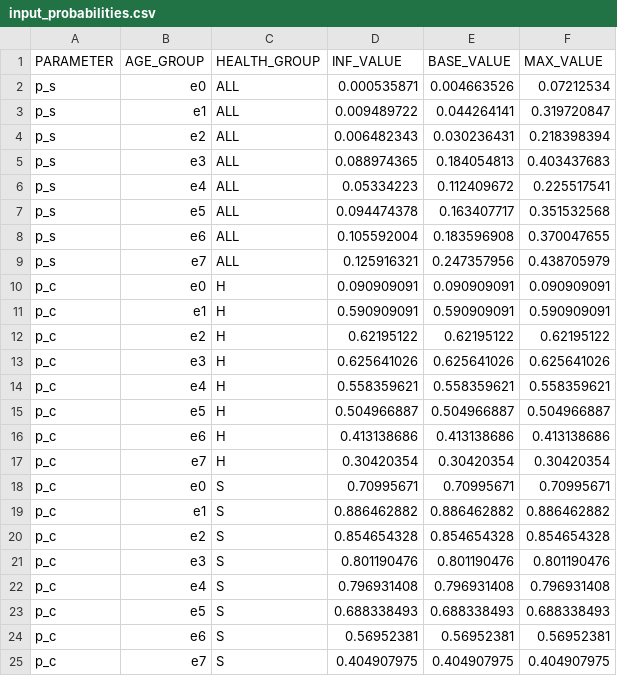
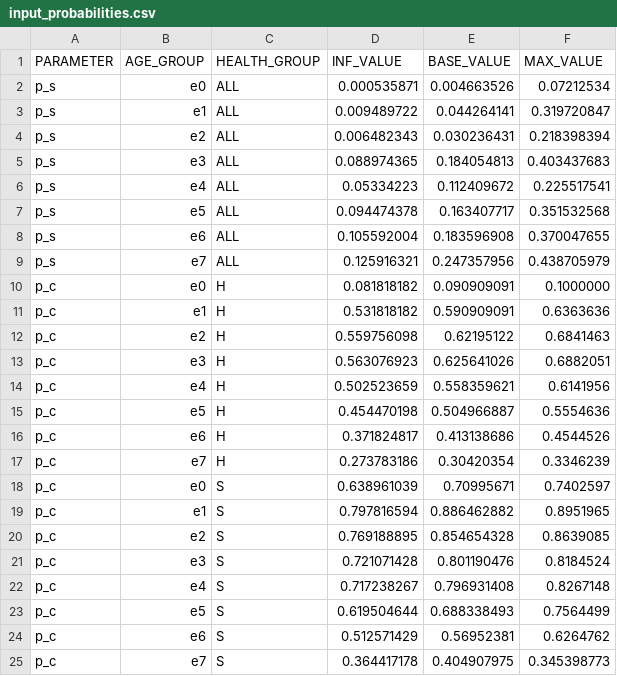
Before and after one commit to alianzacaoba/CovidEconomicEvaluation, a CSV file: data/input/input_probabilities.csv, drawn as a sheet; only a part is shown; the diff covers the shown part only.

```diff
--- a/data/input/input_probabilities.csv
+++ b/data/input/input_probabilities.csv
@@ -10,16 +10,16 @@ p_s;e7;ALL;0.125916321;0.247357956;0.438705979
-p_c;e0;H;0.090909091;0.090909091;0.090909091
-p_c;e1;H;0.590909091;0.590909091;0.590909091
-p_c;e2;H;0.62195122;0.62195122;0.62195122
-p_c;e3;H;0.625641026;0.625641026;0.625641026
-p_c;e4;H;0.558359621;0.558359621;0.558359621
-p_c;e5;H;0.504966887;0.504966887;0.504966887
-p_c;e6;H;0.413138686;0.413138686;0.413138686
-p_c;e7;H;0.30420354;0.30420354;0.30420354
-p_c;e0;S;0.70995671;0.70995671;0.70995671
-p_c;e1;S;0.886462882;0.886462882;0.886462882
-p_c;e2;S;0.854654328;0.854654328;0.854654328
-p_c;e3;S;0.801190476;0.801190476;0.801190476
-p_c;e4;S;0.796931408;0.796931408;0.796931408
-p_c;e5;S;0.688338493;0.688338493;0.688338493
-p_c;e6;S;0.56952381;0.56952381;0.56952381
-p_c;e7;S;0.404907975;0.404907975;0.404907975
+p_c;e0;H;0.081818182;0.090909091; 0.1000000 ;;;;;;
+p_c;e1;H;0.531818182;0.590909091; 0.6363636 ;;;;;;
+p_c;e2;H;0.559756098;0.62195122; 0.6841463 ;;;;;;
+p_c;e3;H;0.563076923;0.625641026; 0.6882051 ;;;;;;
+p_c;e4;H;0.502523659;0.558359621; 0.6141956 ;;;;;;
+p_c;e5;H;0.454470198;0.504966887; 0.5554636 ;;;;;;
+p_c;e6;H;0.371824817;0.413138686; 0.4544526 ;;;;;;
+p_c;e7;H;0.273783186;0.30420354; 0.3346239 ;;;;;;
+p_c;e0;S;0.638961039;0.70995671; 0.7402597 ;;;;;;
+p_c;e1;S;0.797816594;0.886462882; 0.8951965 ;;;;;;
+p_c;e2;S;0.769188895;0.854654328; 0.8639085 ;;;;;;
+p_c;e3;S;0.721071428;0.801190476; 0.8184524 ;;;;;;
+p_c;e4;S;0.717238267;0.796931408; 0.8267148 ;;;;;;
+p_c;e5;S;0.619504644;0.688338493; 0.7564499 ;;;;;;
+p_c;e6;S;0.512571429;0.56952381; 0.6264762 ;;;;;;
+p_c;e7;S;0.364417178;0.404907975;0.345398773;;;;;;
```
Also changed, not shown: 32 edited cells elsewhere in this file, 4 other files.
